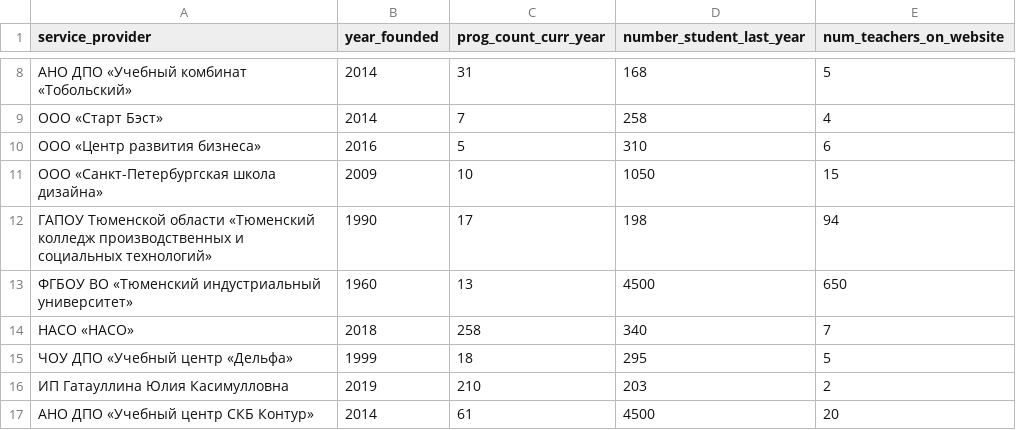
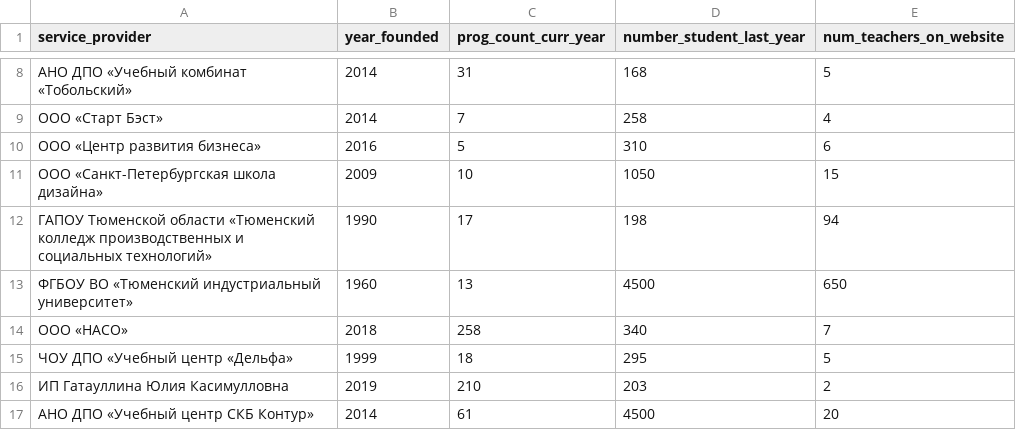
Before and after one commit to andlarionov/App_Add_Edu, a CSV file: datasets/providers_quality.csv, drawn as a sheet; only a part is shown, gaps mark what is left out.

Commit message:
Chan prof_qual

```diff
--- a/datasets/providers_quality.csv
+++ b/datasets/providers_quality.csv
@@ -13,3 +13,3 @@ service_provider,year_founded,prog_count_curr_year,number_student_last_year,num_
 ФГБОУ ВО «Тюменский индустриальный университет»,1960,13,4500,650
-НАСО «НАСО»,2018,258,340,7
+ООО «НАСО»,2018,258,340,7
 ЧОУ ДПО «Учебный центр «Дельфа»,1999,18,295,5
```
